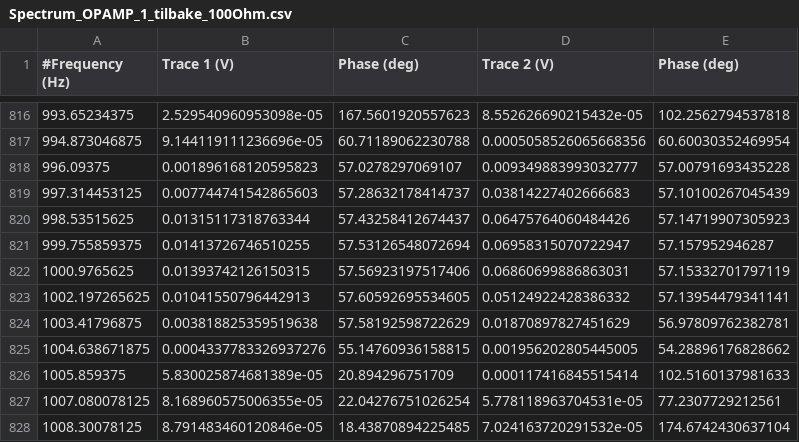
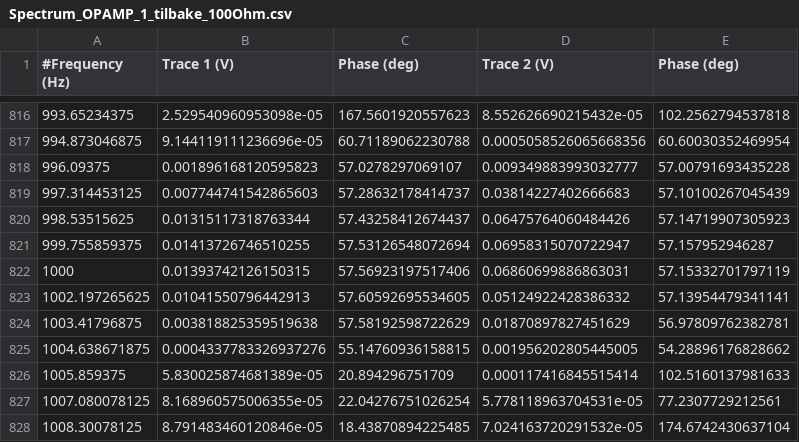
Before and after one commit to Eirik-MS/NTNU_Code, a CSV file: TTT4260-ESDA/Design6/Spectrum_OPAMP_1_tilbake_100Ohm.csv, drawn as a sheet; only a part is shown, gaps mark what is left out.

```diff
--- a/TTT4260-ESDA/Design6/Spectrum_OPAMP_1_tilbake_100Ohm.csv
+++ b/TTT4260-ESDA/Design6/Spectrum_OPAMP_1_tilbake_100Ohm.csv
@@ -821,3 +821,3 @@
 999.755859375,0.01413726746510255,57.53126548072694,0.06958315070722947,57.157952946287
-1000.9765625,0.01393742126150315,57.56923197517406,0.06860699886863031,57.15332701797119
+1000,0.01393742126150315,57.56923197517406,0.06860699886863031,57.15332701797119
 1002.197265625,0.01041550796442913,57.60592695534605,0.05124922428386332,57.13954479341141
```
Also changed, not shown: TTT4260-ESDA/Design6/Spectrum_OPAMP_1_tilbake_100KOhm.csv, 17 other files.
